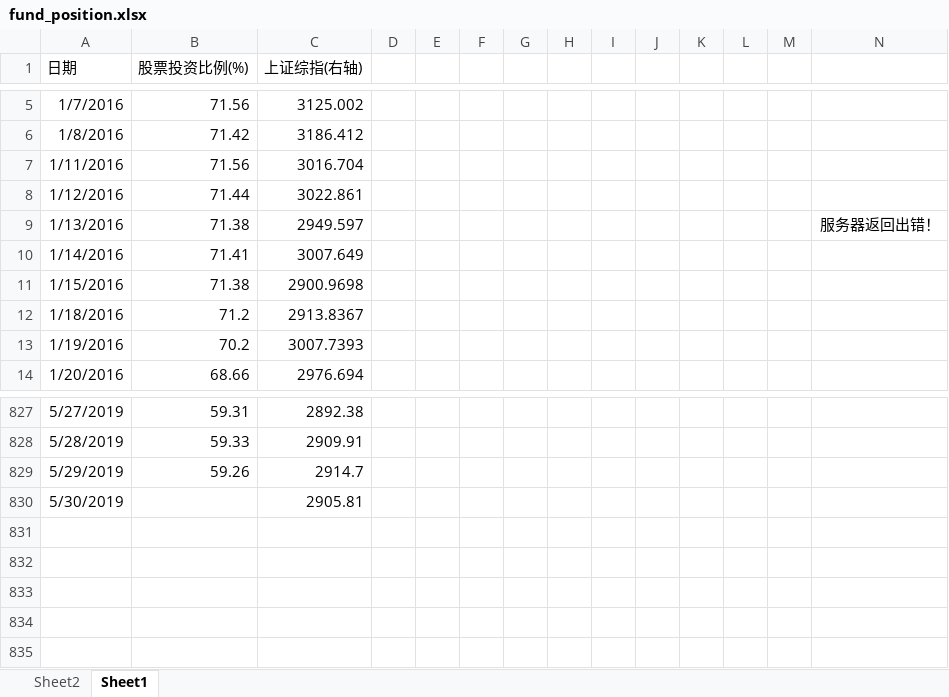
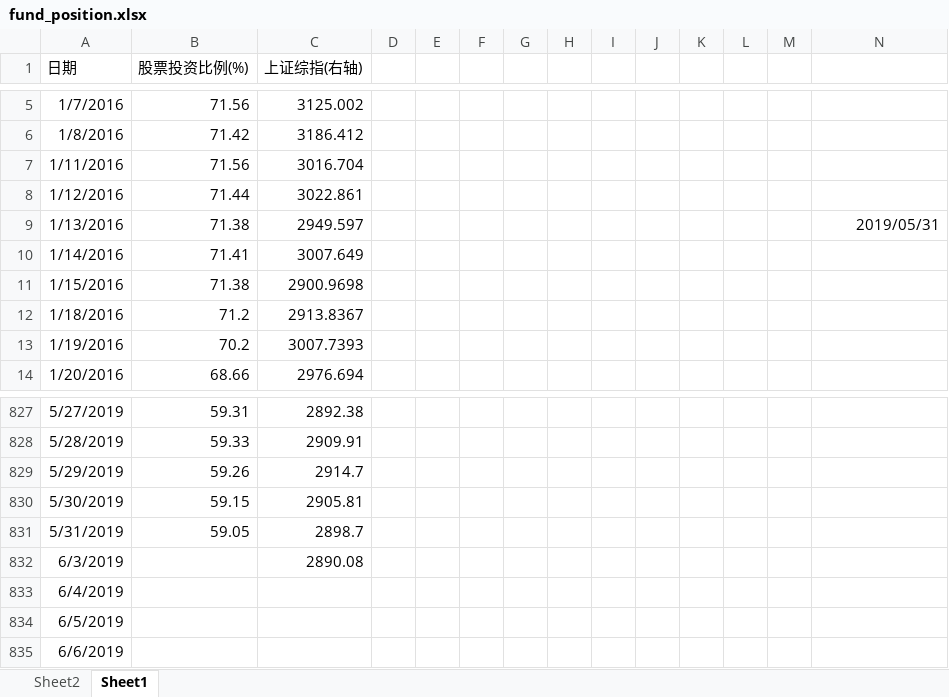
Before and after one commit to Newcxy/Work_Data, an Excel workbook: fund_position.xlsx, sheet Sheet1, drawn as a sheet; only a part is shown, gaps mark what is left out; values as stored, in another font and other column widths than the file's, no borders; charts and pictures not drawn; the diff names each change by its address in the sheet, - before the commit and + after, or states it on an @@ line.

```diff
--- a/fund_position.xlsx (sheet Sheet1)
+++ b/fund_position.xlsx (sheet Sheet1)
-N9: 服务器返回出错！
+N9: 2019/05/31
-B830 (股票投资比例(%)): (empty)
+B830 (股票投资比例(%)): 59.15
+row 831: 5/31/2019 | 59.05 | 2898.7
+row 832: 6/3/2019 |  | 2890.08
+row 833: 6/4/2019
+row 834: 6/5/2019
+row 835: 6/6/2019
```
Also changed, not shown: sheet Sheet2, hidden cells, charts or pictures, basis.xlsx, work-daily.xlsm.
